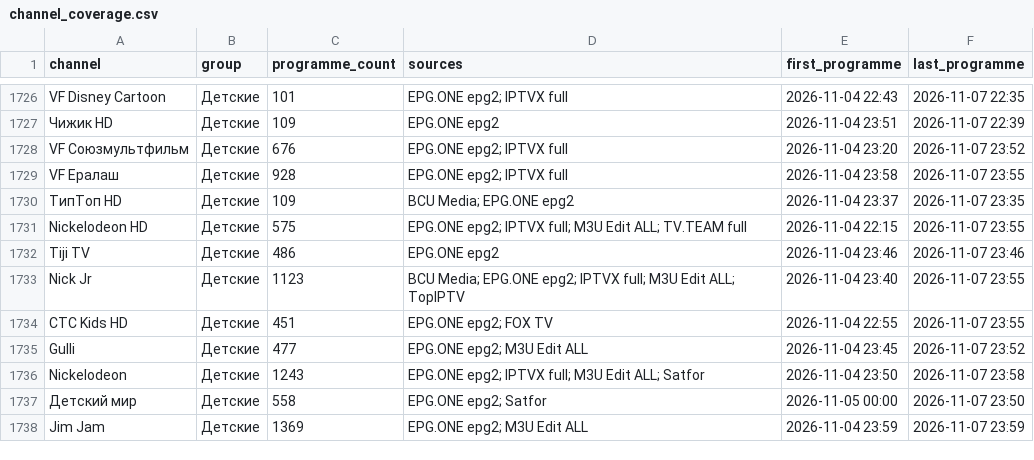
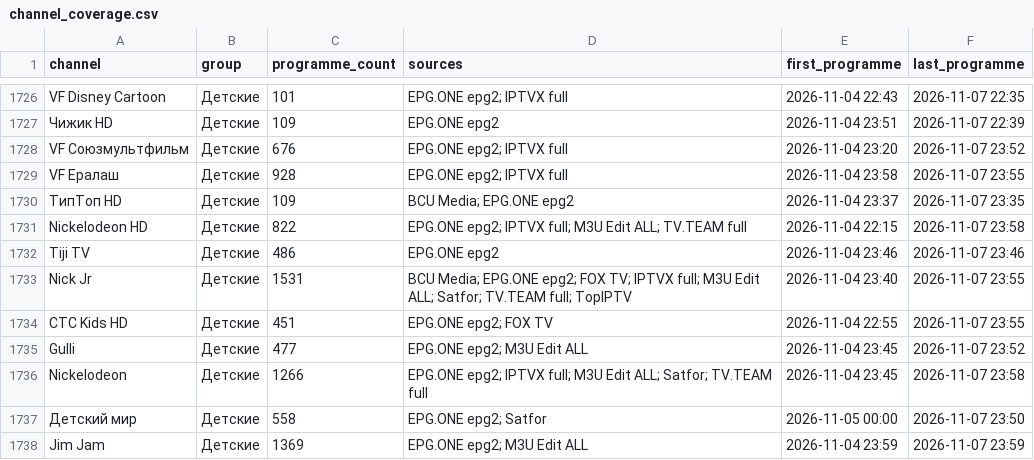
Before and after one commit to oleghkap/EPG-EDEM, a CSV file: channel_coverage.csv, drawn as a sheet; only a part is shown, gaps mark what is left out; the diff covers the shown part only.

```diff
--- a/channel_coverage.csv
+++ b/channel_coverage.csv
@@ -1730,8 +1730,8 @@ VF Ералаш,Детские,928,EPG.ONE epg2; IPTVX full,2026-11-04 23:58,202
 ТипТоп HD,Детские,109,BCU Media; EPG.ONE epg2,2026-11-04 23:37,2026-11-07 23:35
-Nickelodeon HD,Детские,575,EPG.ONE epg2; IPTVX full; M3U Edit ALL; TV.TEAM full,2026-11-04 22:15,2026-11-07 23:55
+Nickelodeon HD,Детские,822,EPG.ONE epg2; IPTVX full; M3U Edit ALL; TV.TEAM full,2026-11-04 22:15,2026-11-07 23:58
 Tiji TV,Детские,486,EPG.ONE epg2,2026-11-04 23:46,2026-11-07 23:46
-Nick Jr,Детские,1123,BCU Media; EPG.ONE epg2; IPTVX full; M3U Edit ALL; TopIPTV,2026-11-04 23:40,2026-11-07 23:55
+Nick Jr,Детские,1531,BCU Media; EPG.ONE epg2; FOX TV; IPTVX full; M3U Edit ALL; Satfor; TV.TEAM full; TopIPTV,2026-11-04 23:40,2026-11-07 23:55
 СТС Kids HD,Детские,451,EPG.ONE epg2; FOX TV,2026-11-04 22:55,2026-11-07 23:55
 Gulli,Детские,477,EPG.ONE epg2; M3U Edit ALL,2026-11-04 23:45,2026-11-07 23:52
-Nickelodeon,Детские,1243,EPG.ONE epg2; IPTVX full; M3U Edit ALL; Satfor,2026-11-04 23:50,2026-11-07 23:58
+Nickelodeon,Детские,1266,EPG.ONE epg2; IPTVX full; M3U Edit ALL; Satfor; TV.TEAM full,2026-11-04 23:45,2026-11-07 23:58
 Детский мир,Детские,558,EPG.ONE epg2; Satfor,2026-11-05 00:00,2026-11-07 23:50
```
Also changed, not shown: 162 edited cells elsewhere in this file, coverage_report.csv, 6 other files.
